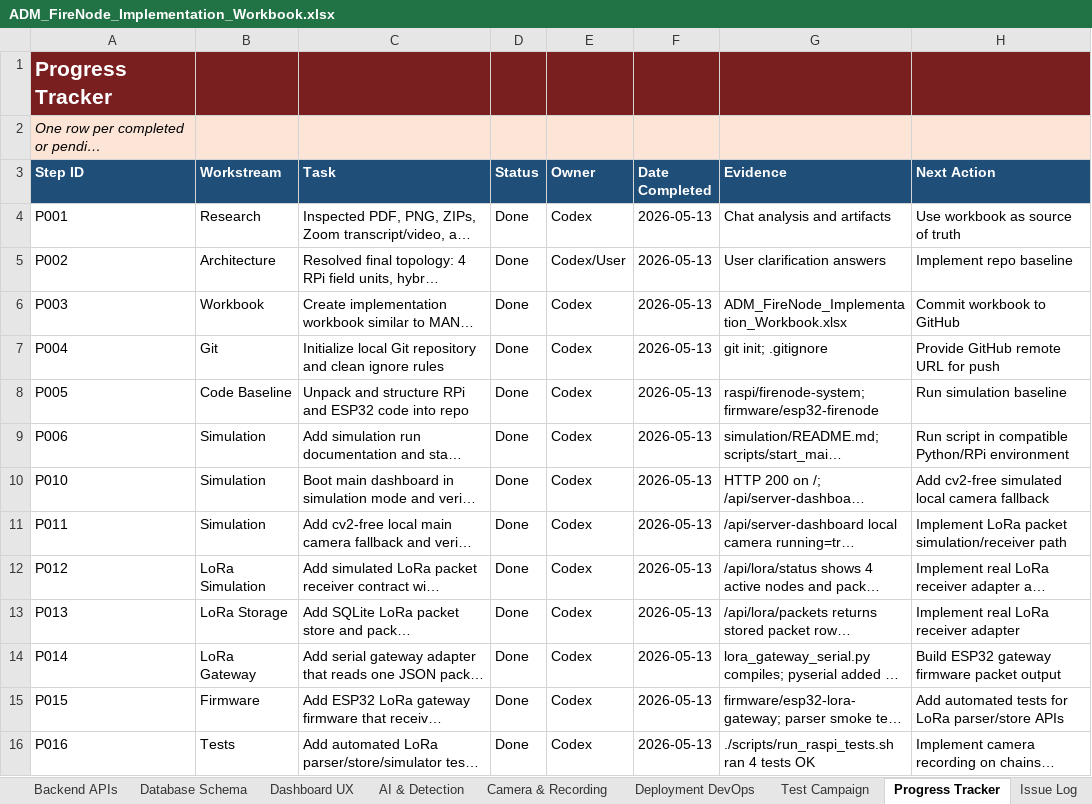
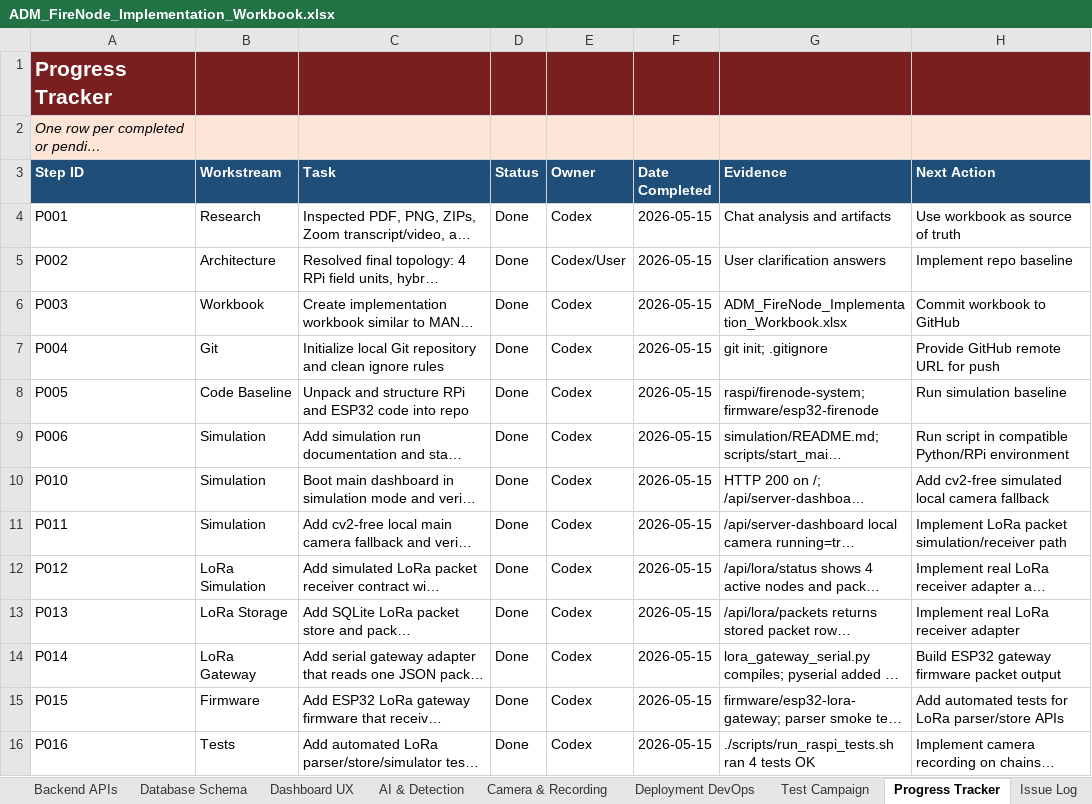
Before and after one commit to pagibetech/adm-firenode-forest-monitoring, an Excel workbook: docs/workbook/ADM_FireNode_Implementation_Workbook.xlsx, sheet Progress Tracker, drawn as a sheet; only a part is shown; long unchanged cells end in …; values as stored, in another font and other column widths than the file's, no borders; the diff covers the shown part only; the diff names each change by its address in the sheet, - before the commit and + after, or states it on an @@ line.

```diff
--- a/docs/workbook/ADM_FireNode_Implementation_Workbook.xlsx (sheet Progress Tracker)
+++ b/docs/workbook/ADM_FireNode_Implementation_Workbook.xlsx (sheet Progress Tracker)
-F4:F16 (Date Completed): 2026-05-13
+F4:F16 (Date Completed): 2026-05-15
```
Also changed, not shown: 1 added row and 12 edited cells elsewhere in this sheet, sheet Change Log, sheet Dashboard, sheet Decision Log, sheet Architecture, other sheet tabs.
